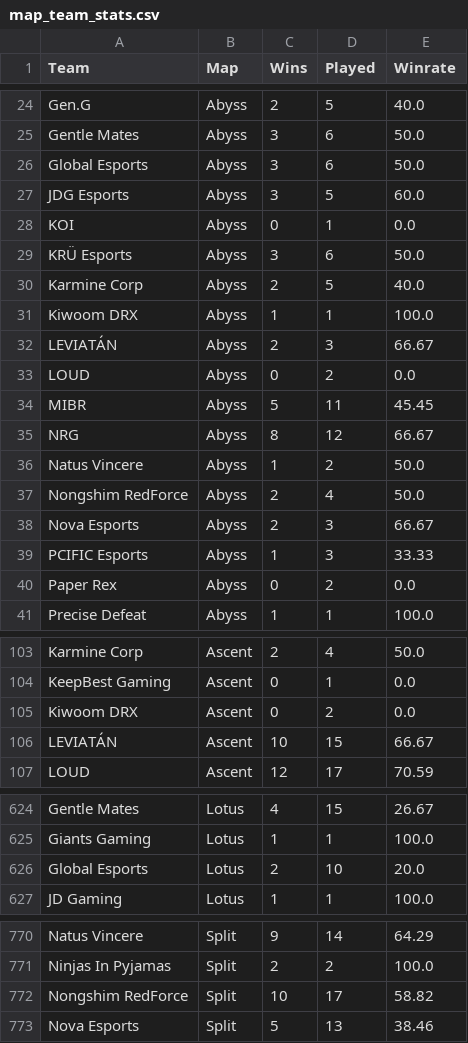
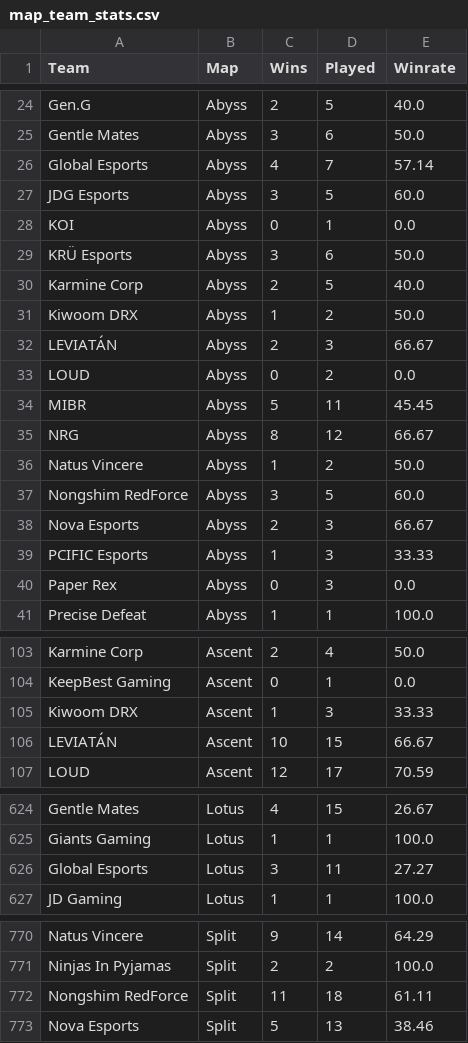
Before and after one commit to maharshinath/Velo.gg, a CSV file: server/csv/map_team_stats.csv, drawn as a sheet; only a part is shown, gaps mark what is left out; the diff covers the shown part only.

```diff
--- a/server/csv/map_team_stats.csv
+++ b/server/csv/map_team_stats.csv
@@ -25,3 +25,3 @@ Gen.G,Abyss,2,5,40.0
 Gentle Mates,Abyss,3,6,50.0
-Global Esports,Abyss,3,6,50.0
+Global Esports,Abyss,4,7,57.14
 JDG Esports,Abyss,3,5,60.0
@@ -30,3 +30,3 @@ KRÜ Esports,Abyss,3,6,50.0
 Karmine Corp,Abyss,2,5,40.0
-Kiwoom DRX,Abyss,1,1,100.0
+Kiwoom DRX,Abyss,1,2,50.0
 LEVIATÁN,Abyss,2,3,66.67
@@ -36,6 +36,6 @@ NRG,Abyss,8,12,66.67
 Natus Vincere,Abyss,1,2,50.0
-Nongshim RedForce,Abyss,2,4,50.0
+Nongshim RedForce,Abyss,3,5,60.0
 Nova Esports,Abyss,2,3,66.67
 PCIFIC Esports,Abyss,1,3,33.33
-Paper Rex,Abyss,0,2,0.0
+Paper Rex,Abyss,0,3,0.0
 Precise Defeat,Abyss,1,1,100.0
@@ -104,3 +104,3 @@ Karmine Corp,Ascent,2,4,50.0
 KeepBest Gaming,Ascent,0,1,0.0
-Kiwoom DRX,Ascent,0,2,0.0
+Kiwoom DRX,Ascent,1,3,33.33
 LEVIATÁN,Ascent,10,15,66.67
@@ -625,3 +625,3 @@ Gentle Mates,Lotus,4,15,26.67
 Giants Gaming,Lotus,1,1,100.0
-Global Esports,Lotus,2,10,20.0
+Global Esports,Lotus,3,11,27.27
 JD Gaming,Lotus,1,1,100.0
@@ -771,3 +771,3 @@ Natus Vincere,Split,9,14,64.29
 Ninjas In Pyjamas,Split,2,2,100.0
-Nongshim RedForce,Split,10,17,58.82
+Nongshim RedForce,Split,11,18,61.11
 Nova Esports,Split,5,13,38.46
```
Also changed, not shown: 6 edited cells elsewhere in this file, server/csv/filtered_matches.csv, server/csv/map_h2h_stats.csv, 23 other files.
